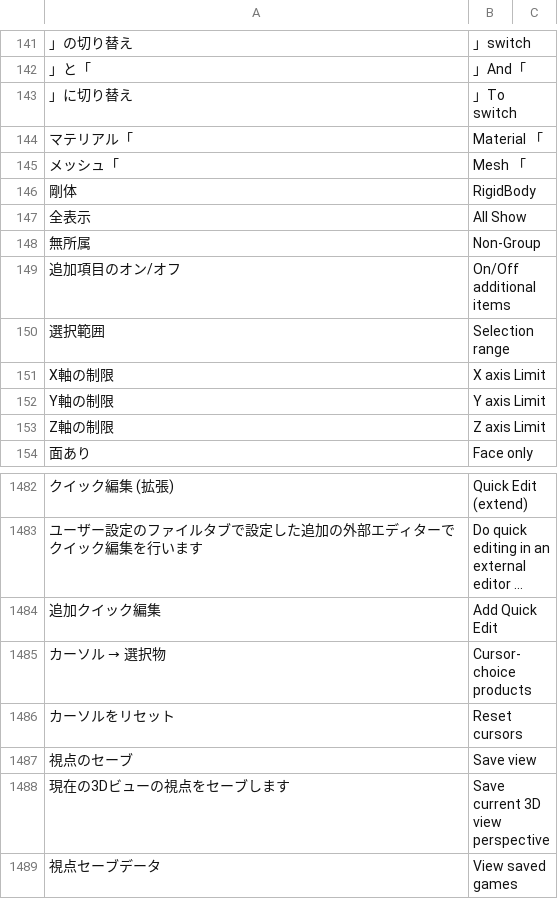
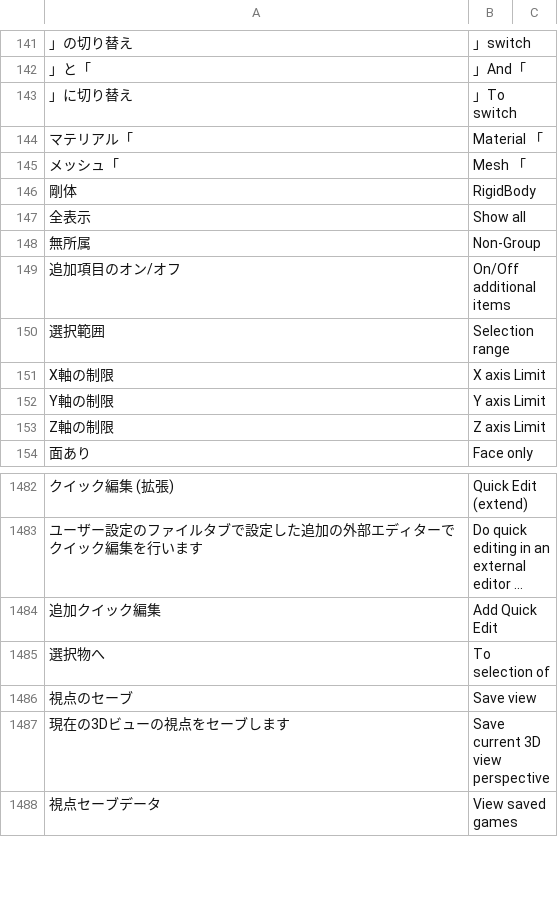
Before and after one commit to PyrokinesisStudio/Blender-Scramble-Addon, a CSV file: Scramble Addon/TranslationDictionary.csv, drawn as a sheet; only a part is shown, gaps mark what is left out; long unchanged cells end in ….

```diff
--- a/Scramble Addon/TranslationDictionary.csv
+++ b/Scramble Addon/TranslationDictionary.csv
@@ -148,3 +148,3 @@
 "剛体","RigidBody"
-"全表示","All Show"
+"全表示","Show all"
 "無所属","Non-Group"
@@ -1486,4 +1486,3 @@
 "追加クイック編集","Add Quick Edit"
-"カーソル → 選択物","Cursor-choice products"
-"カーソルをリセット","Reset cursors"
+"選択物へ","To selection of"
 "視点のセーブ","Save view"
```
Also changed, not shown: 2 other files.
